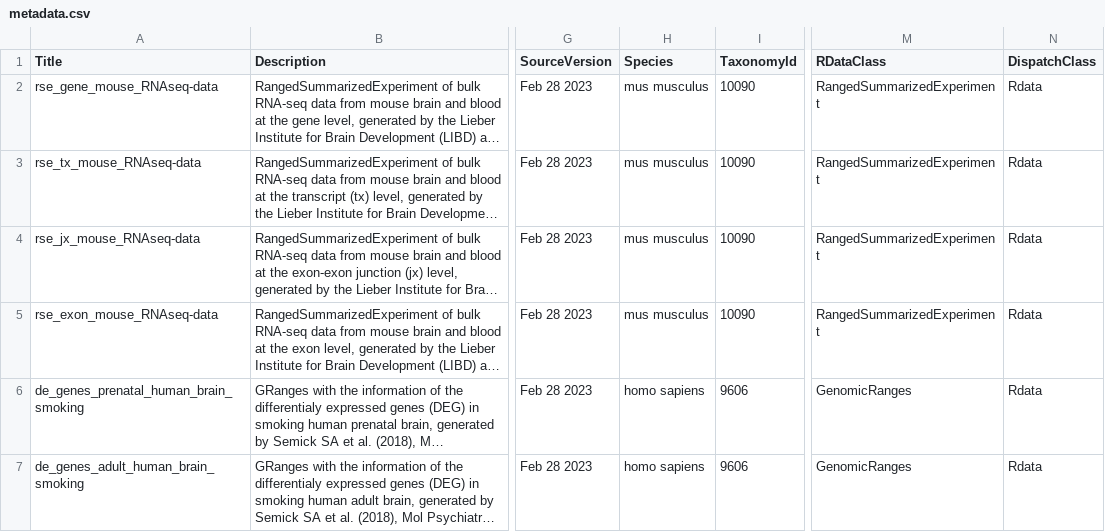
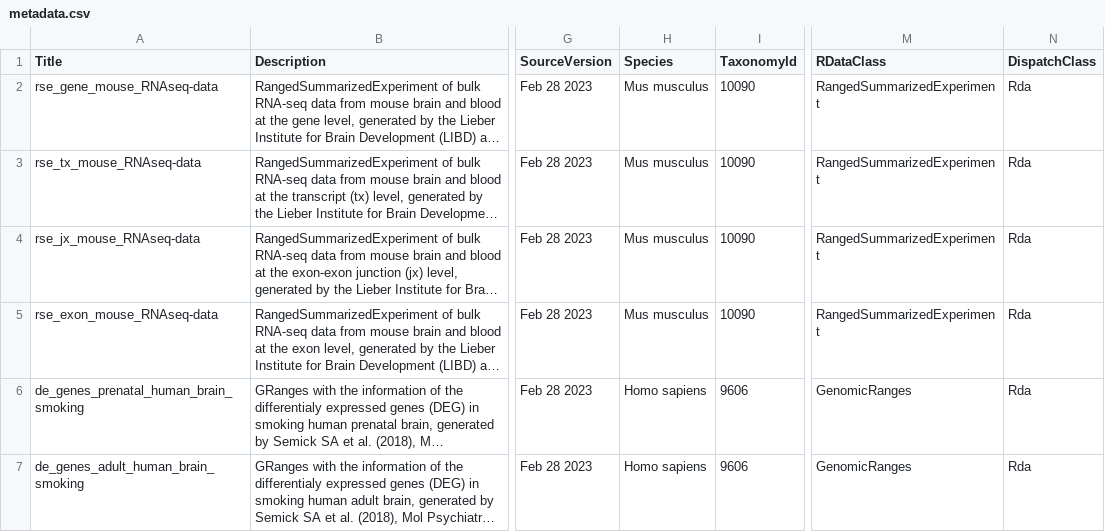
Before and after one commit to LieberInstitute/smokingMouse, a CSV file: inst/extdata/metadata.csv, drawn as a sheet; only a part is shown, gaps mark what is left out; long unchanged cells end in …; the diff names each change by its address in the sheet, - before the commit and + after, or states it on an @@ line.

Commit message:
Correct species and R classes

```diff
--- a/inst/extdata/metadata.csv
+++ b/inst/extdata/metadata.csv
-H2:H5 (Species): mus musculus
+H2:H5 (Species): Mus musculus
-N2:N7 (DispatchClass): Rdata
+N2:N7 (DispatchClass): Rda
-H6:H7 (Species): homo sapiens
+H6:H7 (Species): Homo sapiens
```
Also changed, not shown: 1 other file.
